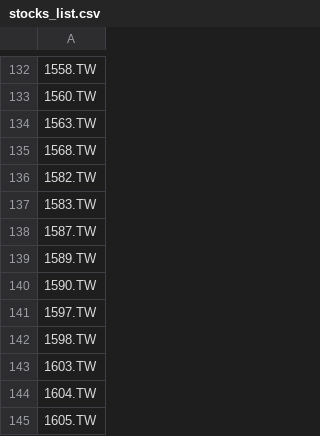
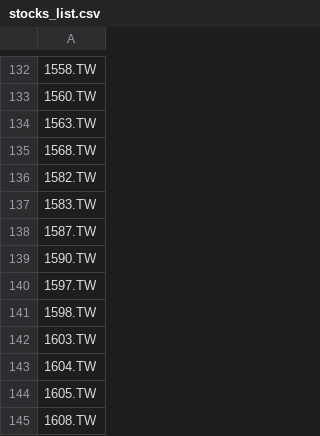
Before and after one commit to bdron0222-cpu/stock_engine, a CSV file: stocks_list.csv, drawn as a sheet; only a part is shown, gaps mark what is left out; the shorter side is filled out with more unchanged rows; the diff names each change by its address in the sheet, - before the commit and + after, or states it on an @@ line.

```diff
--- a/stocks_list.csv
+++ b/stocks_list.csv
-row 139: 1589.TW
```
Also changed, not shown: watchlist_noise.csv, 3 other files.
